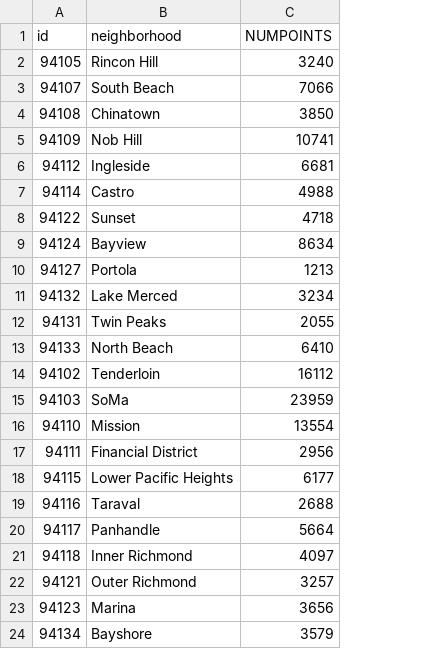
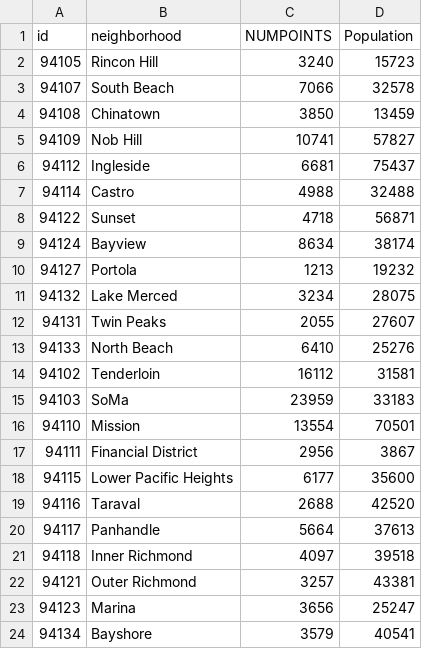
Before and after one commit to alanshiau717/FIT3179, a CSV file: Crime_Count.csv, drawn as a sheet; the diff names each change by its address in the sheet, - before the commit and + after, or states it on an @@ line.

Commit message:
population data

```diff
--- a/Crime_Count.csv
+++ b/Crime_Count.csv
+column D (Population), rows 2-24: 15723 | 32578 | 13459 | 57827 | 75437 | 32488 | 56871 | 38174 | 19232 | 28075 | 27607 | 25276 | 31581 | 33183 | 70501 | 3867 | 35600 | 42520 | 37613 | 39518 | 43381 | 25247 | 40541
```
